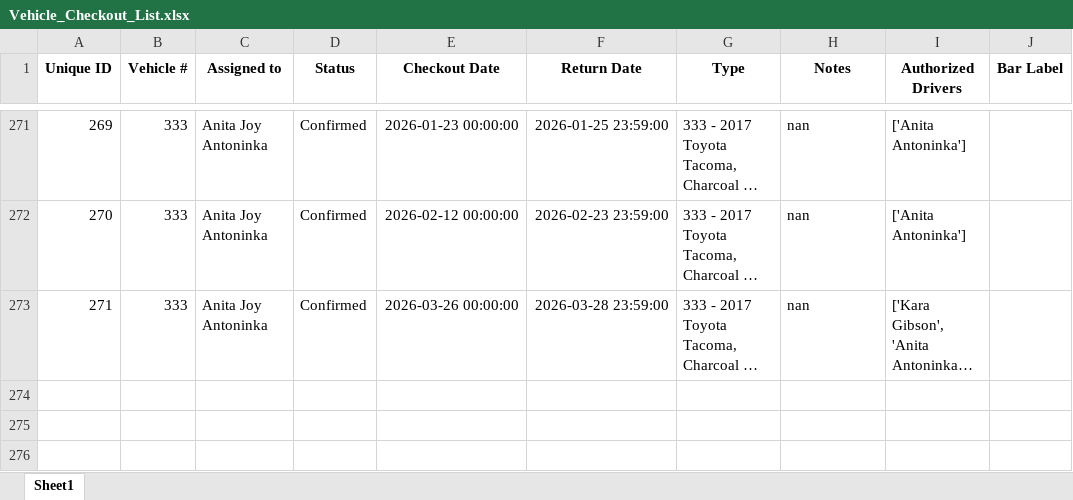
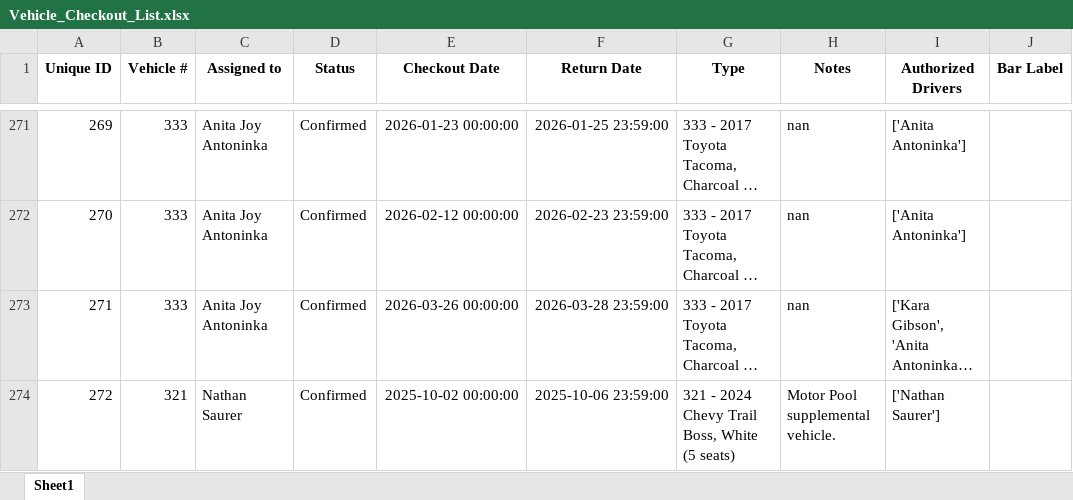
Before and after one commit to forestryvehicleadmin/Vehicle_Gantt, an Excel workbook: Vehicle_Checkout_List.xlsx, sheet Sheet1, drawn as a sheet; only a part is shown, gaps mark what is left out; long unchanged cells end in …; values as stored, in another font and other column widths than the file's, no borders; the diff names each change by its address in the sheet, - before the commit and + after, or states it on an @@ line.

Commit message:
Added new entry via Streamlit app at 2025-09-30 14:55:55

```diff
--- a/Vehicle_Checkout_List.xlsx (sheet Sheet1)
+++ b/Vehicle_Checkout_List.xlsx (sheet Sheet1)
+row 274: 272 | 321 | Nathan Saurer | Confirmed | 2025-10-02 00:00:00 | 2025-10-06 23:59:00 | 321 - 2024 Chevy Trail Boss, White (5 seats) | Motor Pool supplemental vehicle. | ['Nathan Saurer']
```
